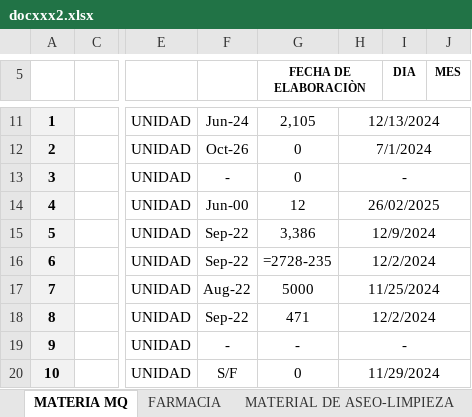
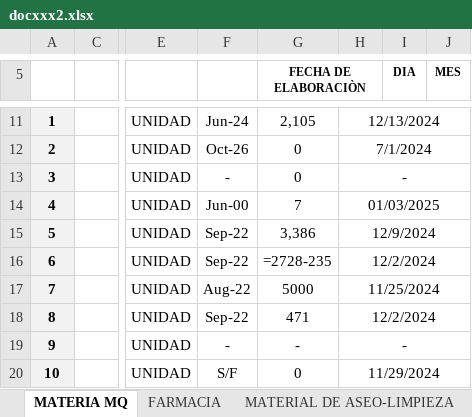
Before and after one commit to DiegoABorges2309/proyecto_comunitario_python, an Excel workbook: src/principalProgram/docx/docxxx2.xlsx, sheet MATERIA MQ, drawn as a sheet; only a part is shown, gaps mark what is left out; values as stored, in another font and other column widths than the file's, no borders; formulas without a stored value are shown as written; the diff names each change by its address in the sheet, - before the commit and + after, or states it on an @@ line.

```diff
--- a/src/principalProgram/docx/docxxx2.xlsx (sheet MATERIA MQ)
+++ b/src/principalProgram/docx/docxxx2.xlsx (sheet MATERIA MQ)
-G14 (FECHA DE ELABORACIÒN): 12
+G14 (FECHA DE ELABORACIÒN): 7
-H14: 26/02/2025
+H14: 01/03/2025
```
Also changed, not shown: src/principalProgram/docx/docxxx1.xlsx, src/principalProgram/docx/docxxx3.xlsx, 1 other file.
